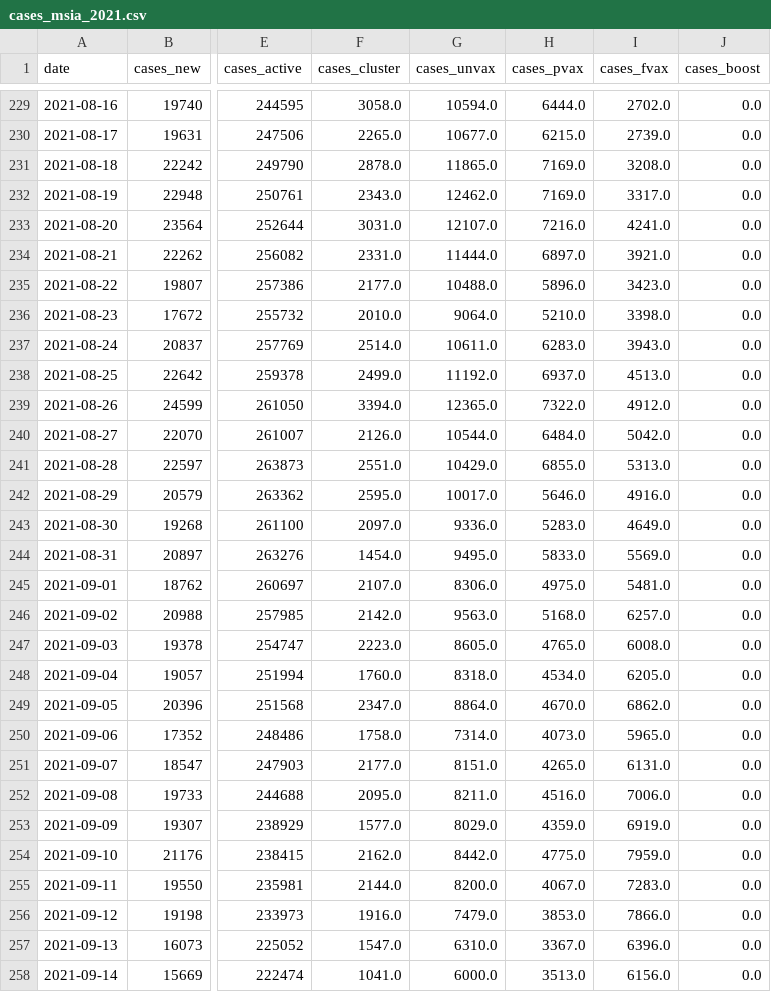
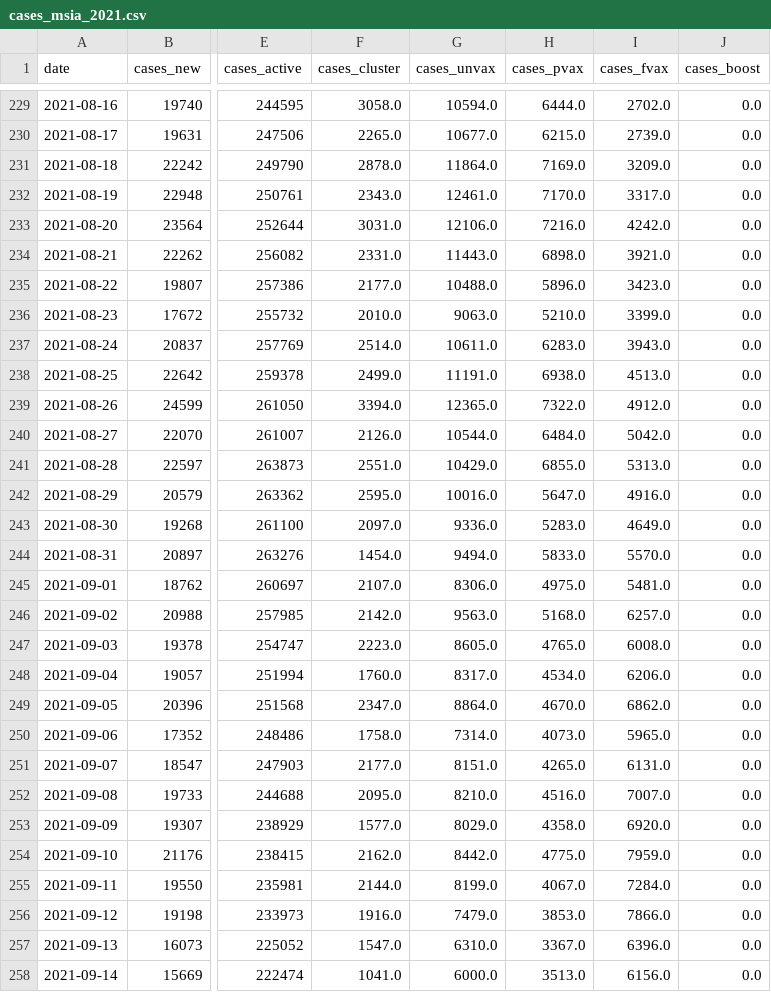
Before and after one commit to aimanamri/COVID-19, a CSV file: cases_msia_2021.csv, drawn as a sheet; only a part is shown, gaps mark what is left out; the diff covers the shown part only; the diff names each change by its address in the sheet, - before the commit and + after, or states it on an @@ line.

```diff
--- a/cases_msia_2021.csv
+++ b/cases_msia_2021.csv
-G231 (cases_unvax): 11865.0
+G231 (cases_unvax): 11864.0
-I231 (cases_fvax): 3208.0
+I231 (cases_fvax): 3209.0
-G232 (cases_unvax): 12462.0
+G232 (cases_unvax): 12461.0
-H232 (cases_pvax): 7169.0
+H232 (cases_pvax): 7170.0
-G233 (cases_unvax): 12107.0
+G233 (cases_unvax): 12106.0
-I233 (cases_fvax): 4241.0
+I233 (cases_fvax): 4242.0
-G234 (cases_unvax): 11444.0
+G234 (cases_unvax): 11443.0
-H234 (cases_pvax): 6897.0
+H234 (cases_pvax): 6898.0
-G236 (cases_unvax): 9064.0
+G236 (cases_unvax): 9063.0
-I236 (cases_fvax): 3398.0
+I236 (cases_fvax): 3399.0
-G238 (cases_unvax): 11192.0
+G238 (cases_unvax): 11191.0
-H238 (cases_pvax): 6937.0
+H238 (cases_pvax): 6938.0
-G242 (cases_unvax): 10017.0
+G242 (cases_unvax): 10016.0
-H242 (cases_pvax): 5646.0
+H242 (cases_pvax): 5647.0
-G244 (cases_unvax): 9495.0
+G244 (cases_unvax): 9494.0
-I244 (cases_fvax): 5569.0
+I244 (cases_fvax): 5570.0
-G248 (cases_unvax): 8318.0
+G248 (cases_unvax): 8317.0
-I248 (cases_fvax): 6205.0
+I248 (cases_fvax): 6206.0
-G252 (cases_unvax): 8211.0
+G252 (cases_unvax): 8210.0
-I252 (cases_fvax): 7006.0
+I252 (cases_fvax): 7007.0
-H253 (cases_pvax): 4359.0
+H253 (cases_pvax): 4358.0
-I253 (cases_fvax): 6919.0
+I253 (cases_fvax): 6920.0
-G255 (cases_unvax): 8200.0
+G255 (cases_unvax): 8199.0
-I255 (cases_fvax): 7283.0
+I255 (cases_fvax): 7284.0
```
Also changed, not shown: 1 added row and 98 edited cells elsewhere in this file, covid19_japan_data.csv.
